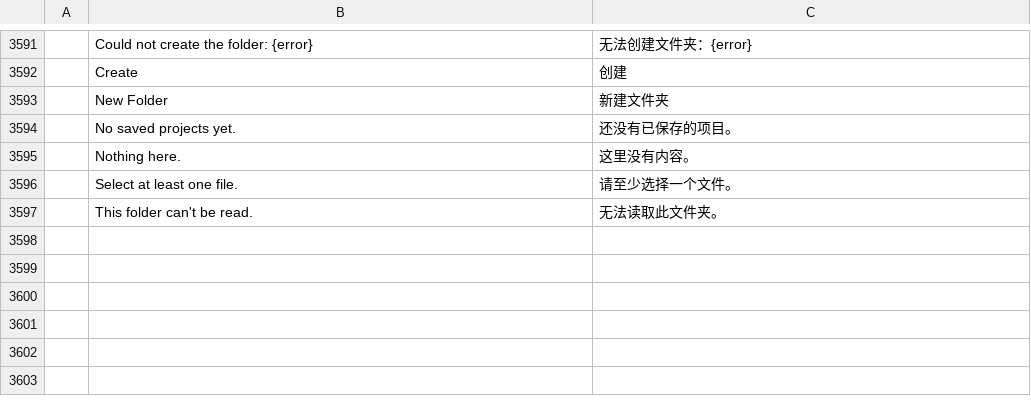
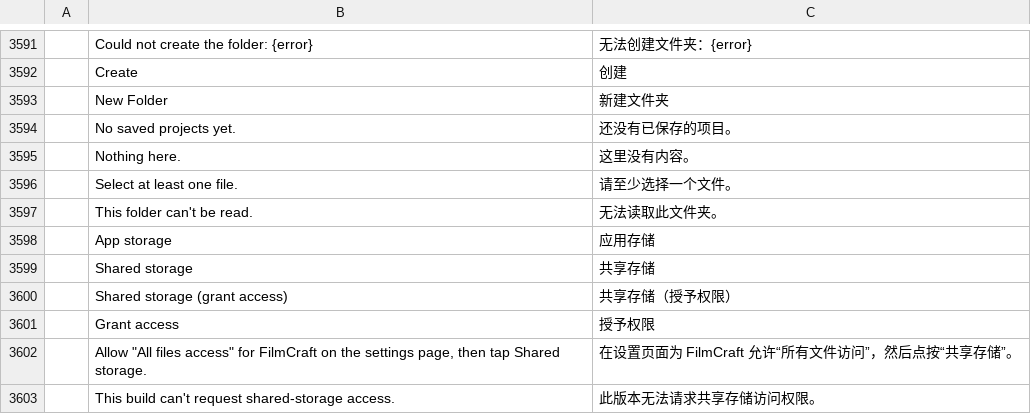
Before and after one commit to Kaedo17/filmcraft-mobile, a TSV file: crates/ui-egui/src/i18n/zh-cn.tsv, drawn as a sheet; only a part is shown, gaps mark what is left out; the diff names each change by its address in the sheet, - before the commit and + after, or states it on an @@ line.

```diff
--- a/crates/ui-egui/src/i18n/zh-cn.tsv
+++ b/crates/ui-egui/src/i18n/zh-cn.tsv
+row 3598:  | App storage | 应用存储
+row 3599:  | Shared storage | 共享存储
+row 3600:  | Shared storage (grant access) | 共享存储（授予权限）
+row 3601:  | Grant access | 授予权限
+row 3602:  | Allow "All files access" for FilmCraft on the settings page, then tap Shared storage. | 在设置页面为 FilmCraft 允许“所有文件访问”，然后点按“共享存储”。
+row 3603:  | This build can't request shared-storage access. | 此版本无法请求共享存储访问权限。
```
Also changed, not shown: crates/ui-egui/src/i18n/es.tsv, crates/ui-egui/src/i18n/ja.tsv, 9 other files.
